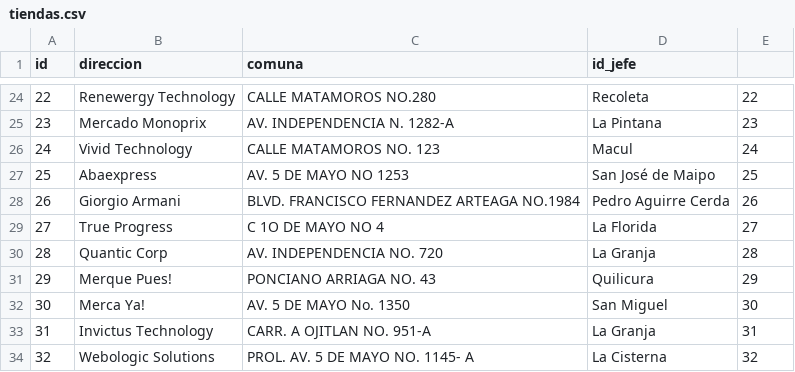
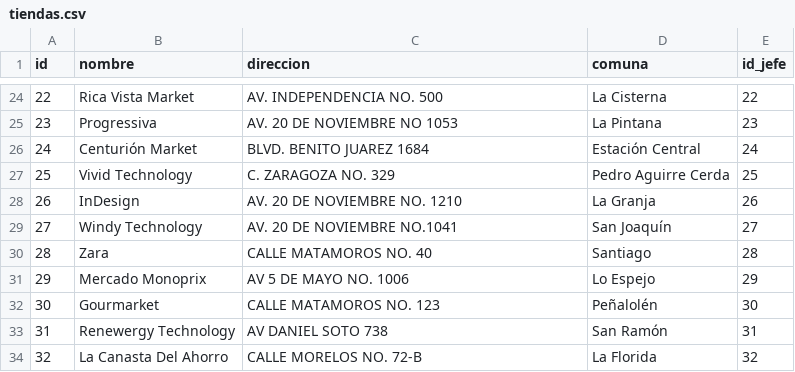
Before and after one commit to mgnavarrete/grupo125, a CSV file: tiendas.csv, drawn as a sheet; only a part is shown, gaps mark what is left out; the diff covers the shown part only.

```diff
--- a/tiendas.csv
+++ b/tiendas.csv
@@ -1 +1 @@
-id, direccion, comuna, id_jefe
+id, nombre, direccion, comuna, id_jefe
@@ -24,11 +24,11 @@ id, direccion, comuna, id_jefe
-22, Renewergy Technology, CALLE MATAMOROS NO.280, Recoleta, 22
-23, Mercado Monoprix, AV. INDEPENDENCIA N. 1282-A, La Pintana, 23
-24, Vivid Technology, CALLE MATAMOROS NO. 123, Macul, 24
-25, Abaexpress, AV. 5 DE MAYO NO 1253, San José de Maipo, 25
-26, Giorgio Armani, BLVD. FRANCISCO FERNANDEZ ARTEAGA NO.1984, Pedro Aguirre Cerda, 26
-27, True Progress, C 1O DE MAYO NO 4, La Florida, 27
-28, Quantic Corp, AV. INDEPENDENCIA NO. 720, La Granja, 28
-29, Merque Pues!, PONCIANO ARRIAGA NO. 43, Quilicura, 29
-30, Merca Ya!, AV. 5 DE MAYO No. 1350, San Miguel, 30
-31, Invictus Technology, CARR. A OJITLAN NO. 951-A, La Granja, 31
-32, Webologic Solutions, PROL. AV. 5 DE MAYO NO. 1145- A, La Cisterna, 32
+22, Rica Vista Market, AV. INDEPENDENCIA NO. 500, La Cisterna, 22
+23, Progressiva, AV. 20 DE NOVIEMBRE NO 1053, La Pintana, 23
+24, Centurión Market, BLVD. BENITO JUAREZ 1684, Estación Central, 24
+25, Vivid Technology, C. ZARAGOZA NO. 329, Pedro Aguirre Cerda, 25
+26, InDesign, AV. 20 DE NOVIEMBRE NO. 1210, La Granja, 26
+27, Windy Technology, AV. 20 DE NOVIEMBRE NO.1041, San Joaquín, 27
+28, Zara, CALLE MATAMOROS NO. 40, Santiago, 28
+29, Mercado Monoprix, AV 5 DE MAYO NO. 1006, Lo Espejo, 29
+30, Gourmarket, CALLE MATAMOROS NO. 123, Peñalolén, 30
+31, Renewergy Technology, AV DANIEL SOTO 738, San Ramón, 31
+32, La Canasta Del Ahorro, CALLE MORELOS NO. 72-B, La Florida, 32
```
Also changed, not shown: 114 edited cells elsewhere in this file, personal.csv, tiendas_despacho.csv, 1 other file.
